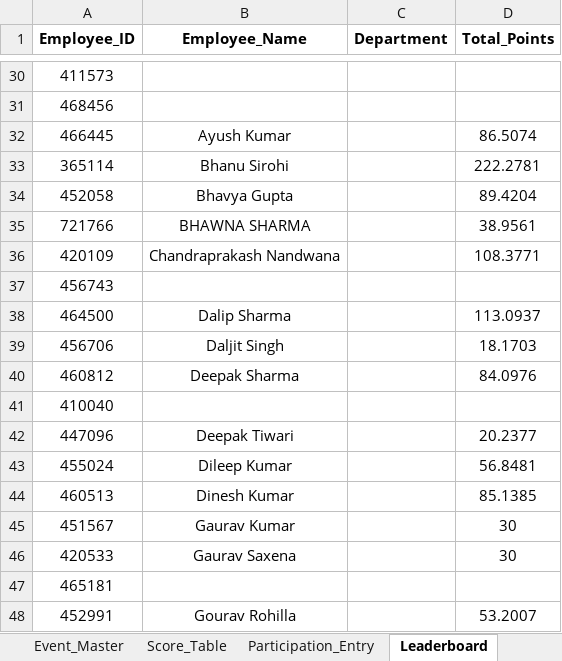
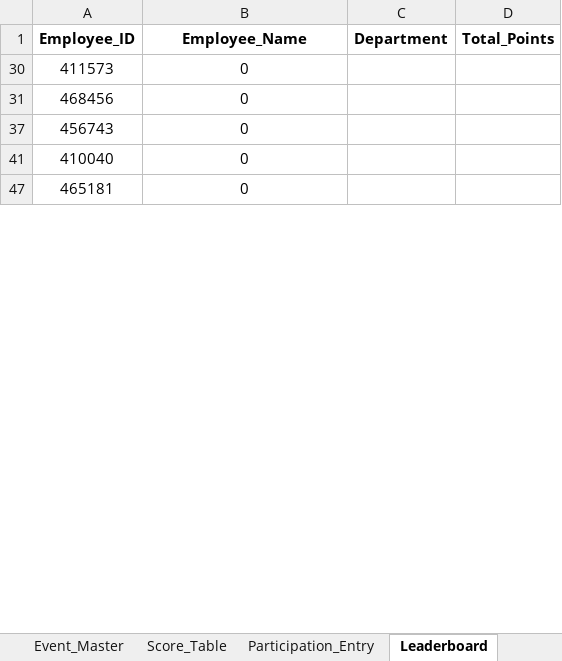
Before and after one commit to Rajji212/wellness-dashboard, an Excel workbook: Employee_Wellness_Scoring_System.xlsx, sheet Leaderboard, drawn as a sheet; only a part is shown, gaps mark what is left out; values as stored, in another font and other column widths than the file's, no borders; conditional formats not drawn; the diff covers the shown part only; the diff names each change by its address in the sheet, - before the commit and + after, or states it on an @@ line.

```diff
--- a/Employee_Wellness_Scoring_System.xlsx (sheet Leaderboard)
+++ b/Employee_Wellness_Scoring_System.xlsx (sheet Leaderboard)
-B30:B31 (Employee_Name): (empty)
+B30:B31 (Employee_Name): 0
-row 32: 466445 | Ayush Kumar |  | 86.5074
-row 33: 365114 | Bhanu Sirohi |  | 222.2781
-row 34: 452058 | Bhavya Gupta |  | 89.4204
-row 35: 721766 | BHAWNA SHARMA |  | 38.9561
-row 36: 420109 | Chandraprakash Nandwana |  | 108.3771
-B37 (Employee_Name): (empty)
+B37 (Employee_Name): 0
-row 38: 464500 | Dalip Sharma |  | 113.0937
-row 39: 456706 | Daljit Singh |  | 18.1703
-row 40: 460812 | Deepak Sharma |  | 84.0976
-B41 (Employee_Name): (empty)
+B41 (Employee_Name): 0
-row 42: 447096 | Deepak Tiwari |  | 20.2377
-row 43: 455024 | Dileep Kumar |  | 56.8481
-row 44: 460513 | Dinesh Kumar |  | 85.1385
@@ row 45 hidden: 451567 | Gaurav Kumar |  | 30 @@
-row 46: 420533 | Gaurav Saxena |  | 30
-B47 (Employee_Name): (empty)
+B47 (Employee_Name): 0
-row 48: 452991 | Gourav Rohilla |  | 53.2007
```
Also changed, not shown: 120 removed rows, 34 hidden or unhidden rows and 8 edited cells elsewhere in this sheet, sheet Participation_Entry, sheet Employee_Master, hidden cells.
